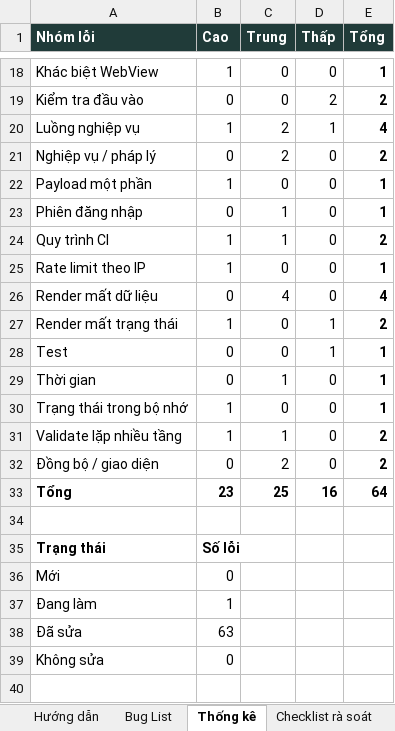
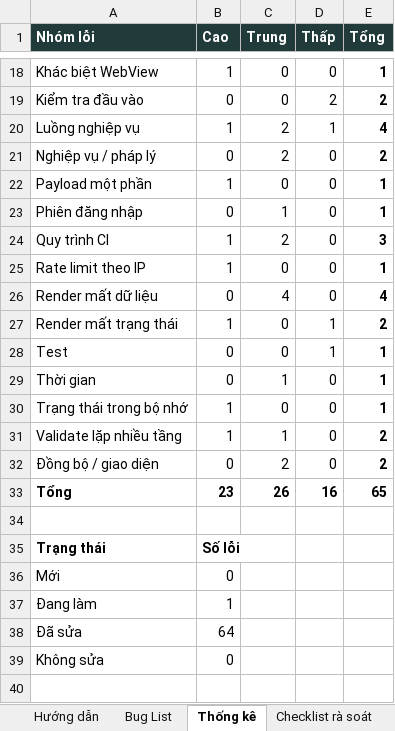
Before and after one commit to LGL-AI/pos-phattai, an Excel workbook: docs/LotusPOS_BugList.xlsx, sheet Thống kê, drawn as a sheet; only a part is shown, gaps mark what is left out; values as stored, in another font and other column widths than the file's, no borders; the diff names each change by its address in the sheet, - before the commit and + after, or states it on an @@ line.

```diff
--- a/docs/LotusPOS_BugList.xlsx (sheet Thống kê)
+++ b/docs/LotusPOS_BugList.xlsx (sheet Thống kê)
-C24 (Trung): 1
+C24 (Trung): 2
-E24 (Tổng): 2
+E24 (Tổng): 3
-C33 (Trung): 25
+C33 (Trung): 26
-E33 (Tổng): 64
+E33 (Tổng): 65
-B38 (Cao): 63
+B38 (Cao): 64
```
Also changed, not shown: sheet Bug List.
